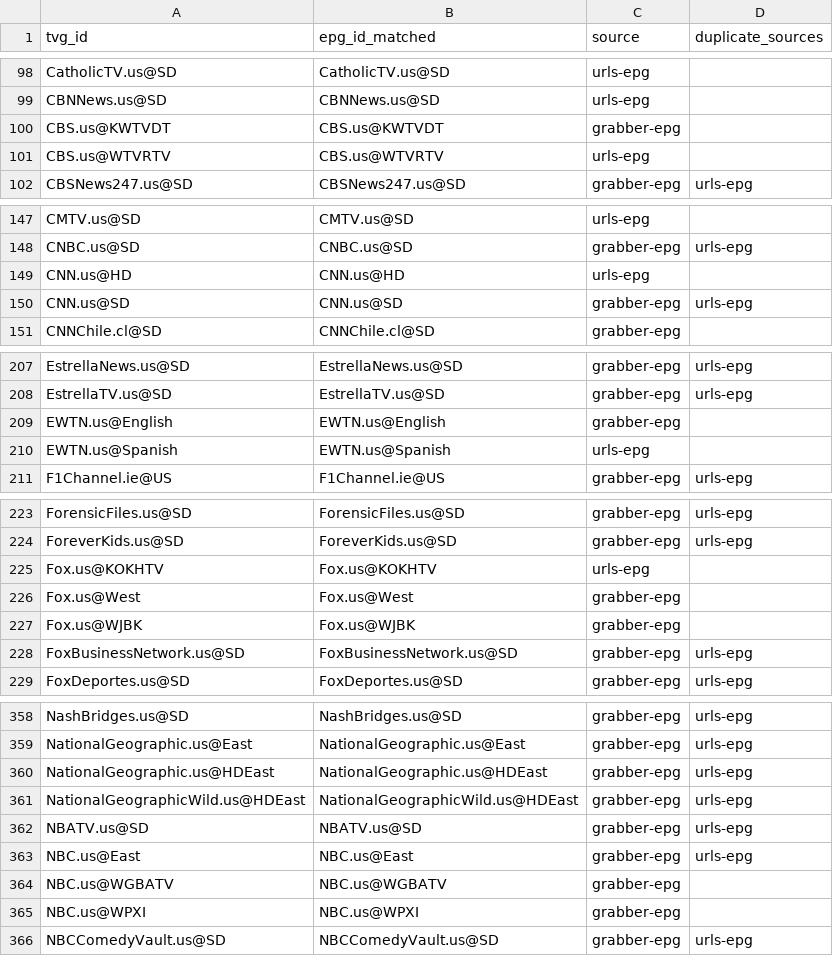
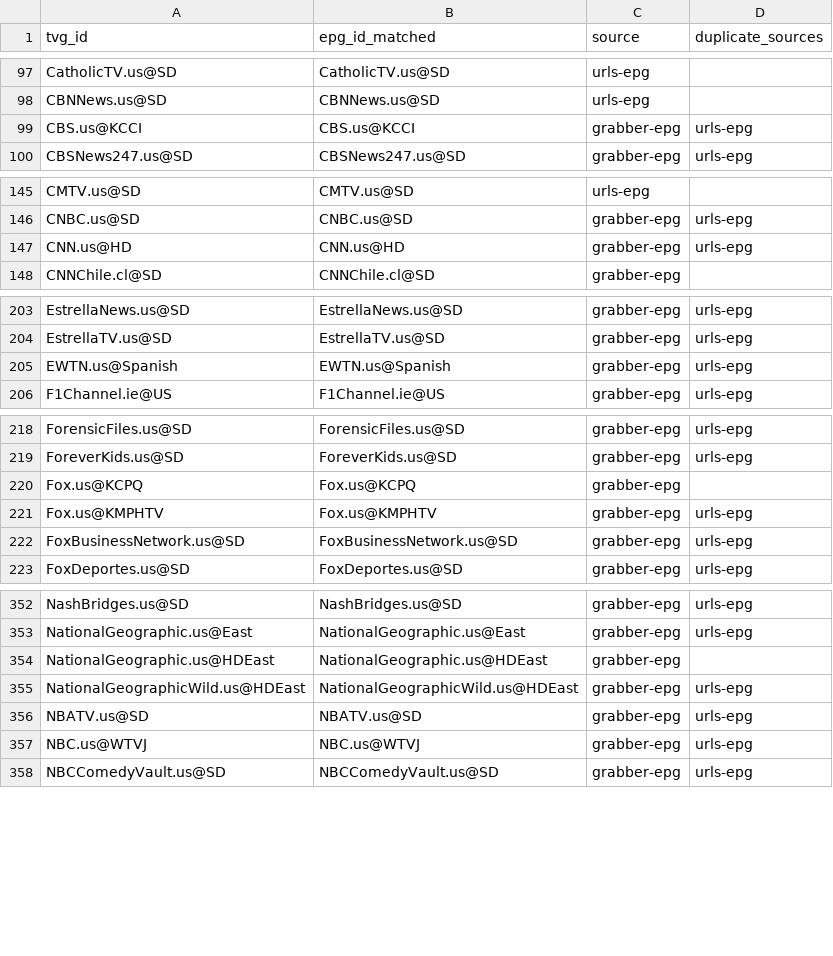
Before and after one commit to umarjamilpc/EPG-LIST-GEN, a CSV file: epgs/US/reports/merge-matched.csv, drawn as a sheet; only a part is shown, gaps mark what is left out; the diff covers the shown part only.

```diff
--- a/epgs/US/reports/merge-matched.csv
+++ b/epgs/US/reports/merge-matched.csv
@@ -99,4 +98,3 @@ CatholicTV.us@SD,CatholicTV.us@SD,urls-epg,
 CBNNews.us@SD,CBNNews.us@SD,urls-epg,
-CBS.us@KWTVDT,CBS.us@KWTVDT,grabber-epg,
-CBS.us@WTVRTV,CBS.us@WTVRTV,urls-epg,
+CBS.us@KCCI,CBS.us@KCCI,grabber-epg,urls-epg
 CBSNews247.us@SD,CBSNews247.us@SD,grabber-epg,urls-epg
@@ -148,4 +146,3 @@ CMTV.us@SD,CMTV.us@SD,urls-epg,
 CNBC.us@SD,CNBC.us@SD,grabber-epg,urls-epg
-CNN.us@HD,CNN.us@HD,urls-epg,
-CNN.us@SD,CNN.us@SD,grabber-epg,urls-epg
+CNN.us@HD,CNN.us@HD,grabber-epg,urls-epg
 CNNChile.cl@SD,CNNChile.cl@SD,grabber-epg,
@@ -208,4 +204,3 @@ EstrellaNews.us@SD,EstrellaNews.us@SD,grabber-epg,urls-epg
 EstrellaTV.us@SD,EstrellaTV.us@SD,grabber-epg,urls-epg
-EWTN.us@English,EWTN.us@English,grabber-epg,
-EWTN.us@Spanish,EWTN.us@Spanish,urls-epg,
+EWTN.us@Spanish,EWTN.us@Spanish,grabber-epg,urls-epg
 F1Channel.ie@US,F1Channel.ie@US,grabber-epg,urls-epg
@@ -224,5 +219,4 @@ ForensicFiles.us@SD,ForensicFiles.us@SD,grabber-epg,urls-epg
 ForeverKids.us@SD,ForeverKids.us@SD,grabber-epg,urls-epg
-Fox.us@KOKHTV,Fox.us@KOKHTV,urls-epg,
-Fox.us@West,Fox.us@West,grabber-epg,
-Fox.us@WJBK,Fox.us@WJBK,grabber-epg,
+Fox.us@KCPQ,Fox.us@KCPQ,grabber-epg,
+Fox.us@KMPHTV,Fox.us@KMPHTV,grabber-epg,urls-epg
 FoxBusinessNetwork.us@SD,FoxBusinessNetwork.us@SD,grabber-epg,urls-epg
@@ -359,8 +353,6 @@ NashBridges.us@SD,NashBridges.us@SD,grabber-epg,urls-epg
 NationalGeographic.us@East,NationalGeographic.us@East,grabber-epg,urls-epg
-NationalGeographic.us@HDEast,NationalGeographic.us@HDEast,grabber-epg,urls-epg
+NationalGeographic.us@HDEast,NationalGeographic.us@HDEast,grabber-epg,
 NationalGeographicWild.us@HDEast,NationalGeographicWild.us@HDEast,grabber-epg,urls-epg
 NBATV.us@SD,NBATV.us@SD,grabber-epg,urls-epg
-NBC.us@East,NBC.us@East,grabber-epg,urls-epg
-NBC.us@WGBATV,NBC.us@WGBATV,grabber-epg,
-NBC.us@WPXI,NBC.us@WPXI,grabber-epg,
+NBC.us@WTVJ,NBC.us@WTVJ,grabber-epg,urls-epg
 NBCComedyVault.us@SD,NBCComedyVault.us@SD,grabber-epg,urls-epg
```
Also changed, not shown: 2 added rows, 6 removed rows and 25 edited cells elsewhere in this file, epgs/US/reports/grabber-matched.csv, epgs/US/reports/urls-matched.csv, 13 other files.
